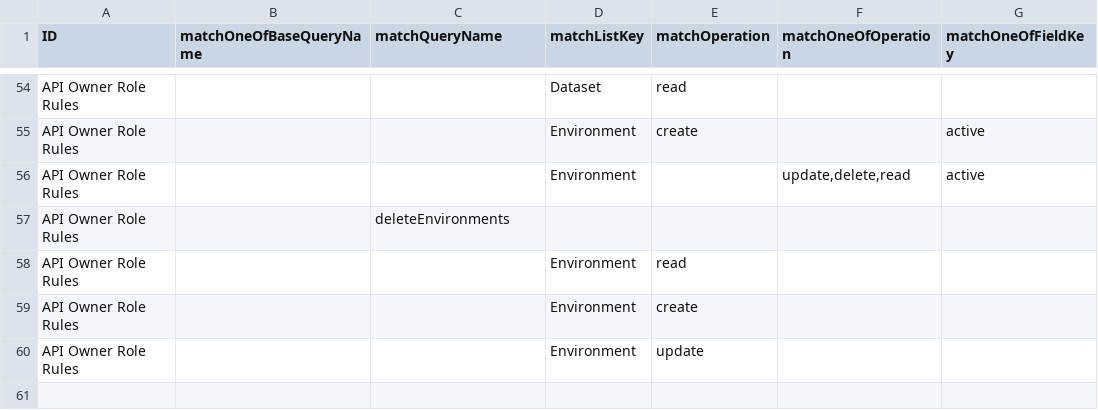
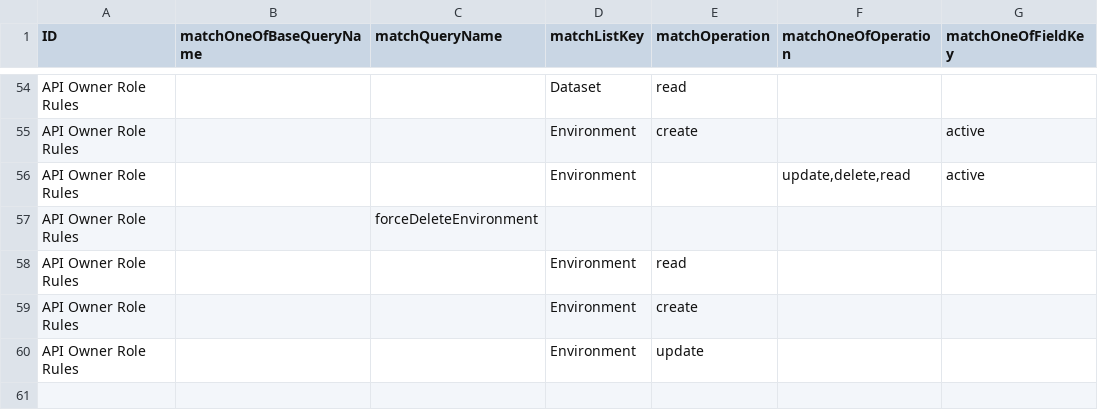
Before and after one commit to bcgov/api-services-portal, a CSV file: src/authz/matrix.csv, drawn as a sheet; only a part is shown, gaps mark what is left out; the diff names each change by its address in the sheet, - before the commit and + after, or states it on an @@ line.

Commit message:
fix errors with env delete

```diff
--- a/src/authz/matrix.csv
+++ b/src/authz/matrix.csv
-C57 (matchQueryName): deleteEnvironments
+C57 (matchQueryName): forceDeleteEnvironment
```
Also changed, not shown: 9 other files.
